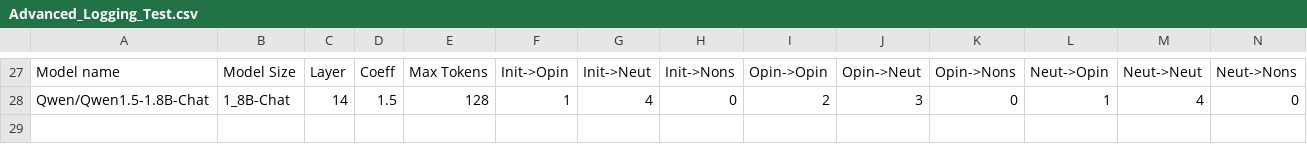
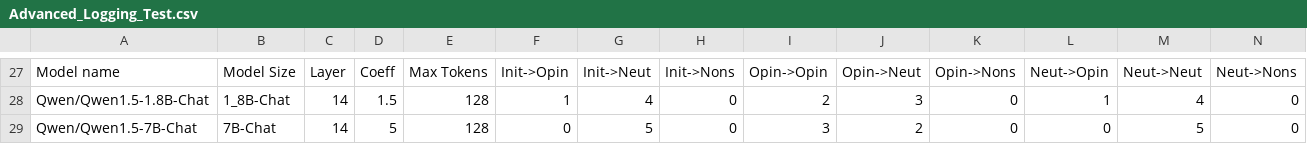
Before and after one commit to oninvis/Algoverse_Mech_Interp, a CSV file: experiments/farhan_logs/Advanced_Logging_Test.csv, drawn as a sheet; only a part is shown, gaps mark what is left out; the diff names each change by its address in the sheet, - before the commit and + after, or states it on an @@ line.

Commit message:
fExperiment performed on Qwen/Qwen1.5-7B-Chat

```diff
--- a/experiments/farhan_logs/Advanced_Logging_Test.csv
+++ b/experiments/farhan_logs/Advanced_Logging_Test.csv
+row 29: Qwen/Qwen1.5-7B-Chat | 7B-Chat | 14 | 5 | 128 | 0 | 5 | 0 | 3 | 2 | 0 | 0 | 5 | 0
```
Also changed, not shown: 6 other files.
